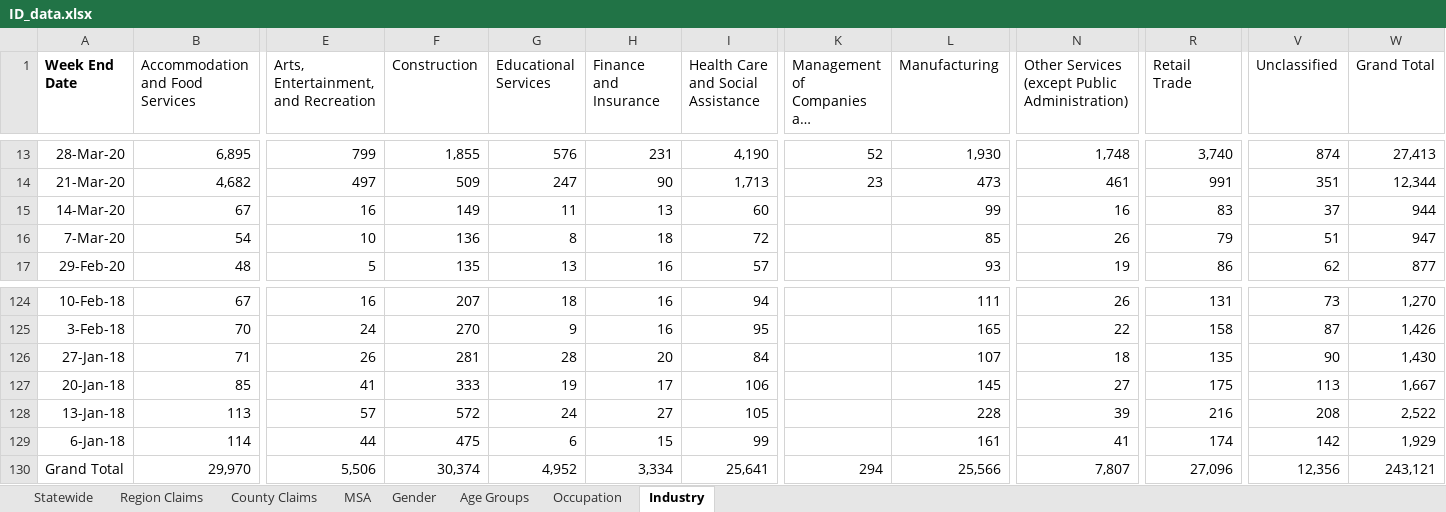
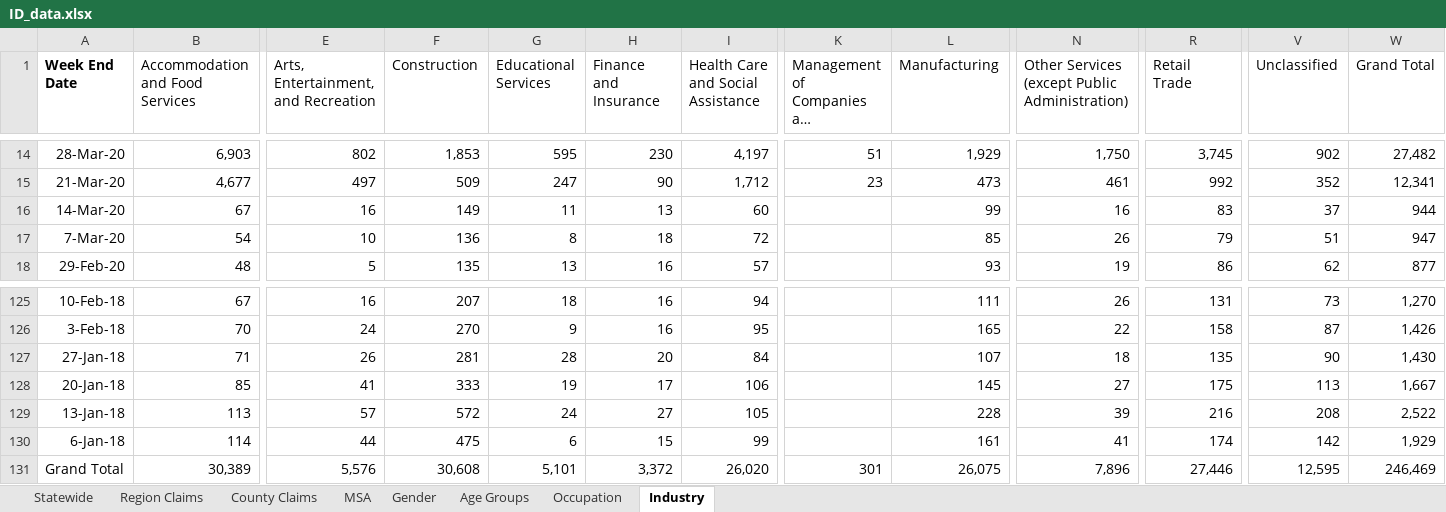
Before and after one commit to andyzwang/coronavirus-unemployment, an Excel workbook: initial_claims/ID/ID_data.xlsx, sheet Industry, drawn as a sheet; only a part is shown, gaps mark what is left out; long unchanged cells end in …; values as stored, in another font and other column widths than the file's, no borders; addresses are those after the commit; the diff covers the shown part only; the diff names each change by its address in the sheet, - before the commit and + after, or states it on an @@ line.

```diff
--- a/initial_claims/ID/ID_data.xlsx (sheet Industry)
+++ b/initial_claims/ID/ID_data.xlsx (sheet Industry)
-B14 (Accommodation and Food Services): 6,895
+B14 (Accommodation and Food Services): 6,903
-E14: 799
+E14: 802
-F14 (Construction): 1,855
+F14 (Construction): 1,853
-G14 (Educational Services): 576
+G14 (Educational Services): 595
-H14 (Finance and Insurance): 231
+H14 (Finance and Insurance): 230
-I14: 4,190
+I14: 4,197
-K14: 52
+K14: 51
-L14 (Manufacturing): 1,930
+L14 (Manufacturing): 1,929
-N14: 1,748
+N14: 1,750
-R14 (Retail Trade): 3,740
+R14 (Retail Trade): 3,745
-V14 (Unclassified): 874
+V14 (Unclassified): 902
-W14 (Grand Total): 27,413
+W14 (Grand Total): 27,482
-B15 (Accommodation and Food Services): 4,682
+B15 (Accommodation and Food Services): 4,677
-I15: 1,713
+I15: 1,712
-R15 (Retail Trade): 991
+R15 (Retail Trade): 992
-V15 (Unclassified): 351
+V15 (Unclassified): 352
-W15 (Grand Total): 12,344
+W15 (Grand Total): 12,341
-B131 (Accommodation and Food Services): 29,970
+B131 (Accommodation and Food Services): 30,389
-E131: 5,506
+E131: 5,576
-F131 (Construction): 30,374
+F131 (Construction): 30,608
-G131 (Educational Services): 4,952
+G131 (Educational Services): 5,101
-H131 (Finance and Insurance): 3,334
+H131 (Finance and Insurance): 3,372
-I131: 25,641
+I131: 26,020
-K131: 294
+K131: 301
-L131 (Manufacturing): 25,566
+L131 (Manufacturing): 26,075
-N131: 7,807
+N131: 7,896
-R131 (Retail Trade): 27,096
+R131 (Retail Trade): 27,446
-V131 (Unclassified): 12,356
+V131 (Unclassified): 12,595
-W131 (Grand Total): 243,121
+W131 (Grand Total): 246,469
```
Also changed, not shown: 1 added row and 176 edited cells elsewhere in this sheet, sheet County Claims, sheet Region Claims, sheet MSA, sheet Occupation, sheet Age Groups, sheet Gender, 1 more sheet, 1 other file.
